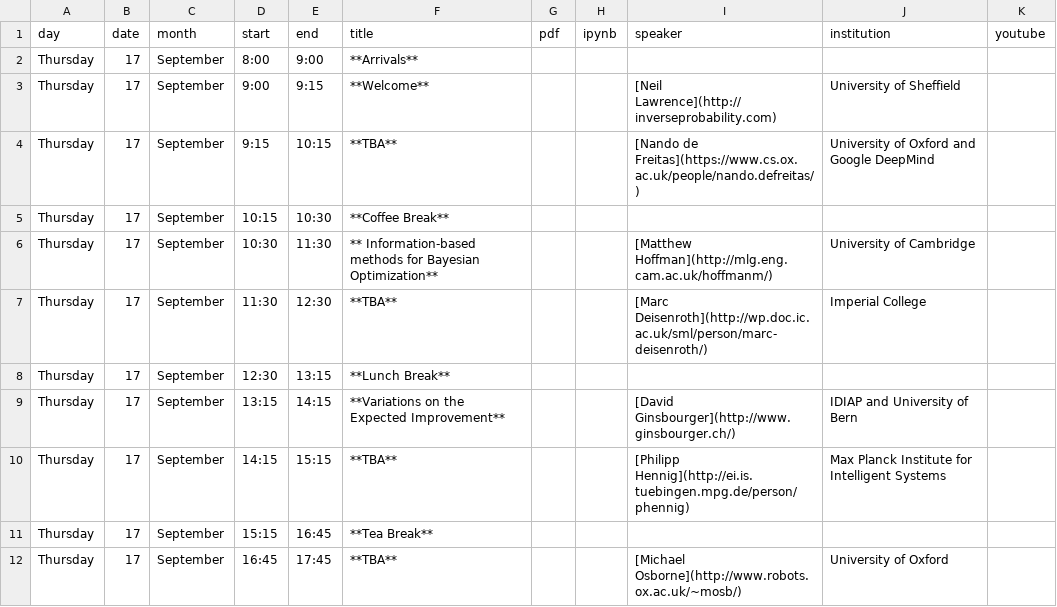
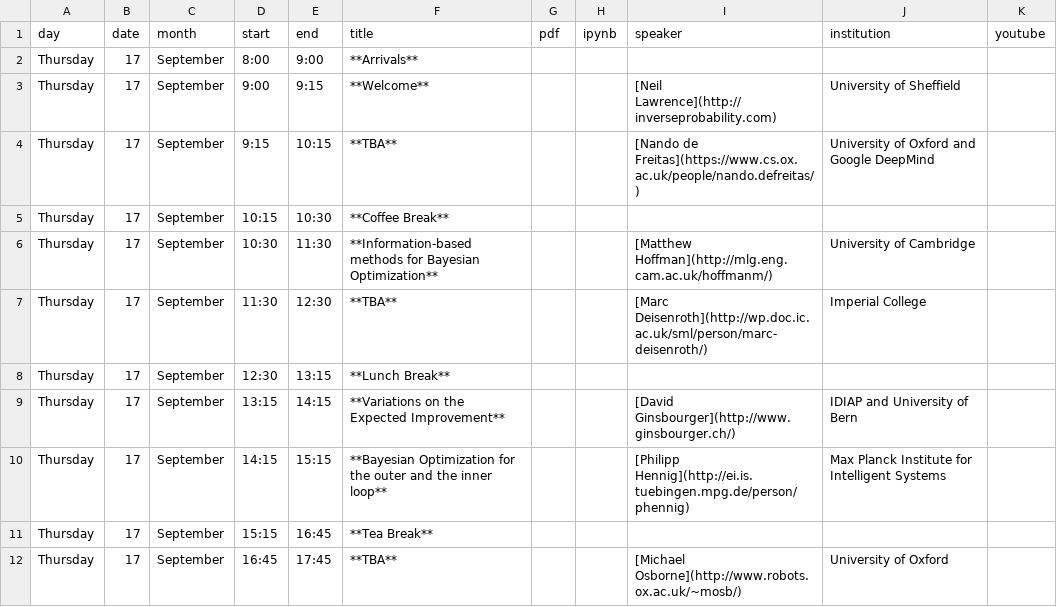
Before and after one commit to gpschool/gpgo15, a CSV file: _data/lectures.csv, drawn as a sheet.

Commit message:
Philipp's talk added

```diff
--- a/_data/lectures.csv
+++ b/_data/lectures.csv
@@ -5,3 +5,3 @@ Thursday,17,September,9:15,10:15,**TBA**,,,[Nando de Freitas](https://www.cs.ox.
 Thursday,17,September,10:15,10:30,**Coffee Break**,,,,,
-Thursday,17,September,10:30,11:30,** Information-based methods for Bayesian Optimization**,,,[Matthew Hoffman](http://mlg.eng.cam.ac.uk/hoffmanm/), University of Cambridge,
+Thursday,17,September,10:30,11:30,**Information-based methods for Bayesian Optimization**,,,[Matthew Hoffman](http://mlg.eng.cam.ac.uk/hoffmanm/), University of Cambridge,
 Thursday,17,September,11:30,12:30,**TBA**,,,[Marc Deisenroth](http://wp.doc.ic.ac.uk/sml/person/marc-deisenroth/), Imperial College,
@@ -9,3 +9,3 @@ Thursday,17,September,12:30,13:15,**Lunch Break**,,,,,
 Thursday,17,September,13:15,14:15,**Variations on the Expected Improvement**,,,[David Ginsbourger](http://www.ginsbourger.ch/), IDIAP and University of Bern,
-Thursday,17,September,14:15,15:15,**TBA**,,,[Philipp Hennig](http://ei.is.tuebingen.mpg.de/person/phennig), Max Planck Institute for Intelligent Systems,
+Thursday,17,September,14:15,15:15,**Bayesian Optimization for the outer and the inner loop**,,,[Philipp Hennig](http://ei.is.tuebingen.mpg.de/person/phennig), Max Planck Institute for Intelligent Systems,
 Thursday,17,September,15:15,16:45,**Tea Break**,,,,,
```
